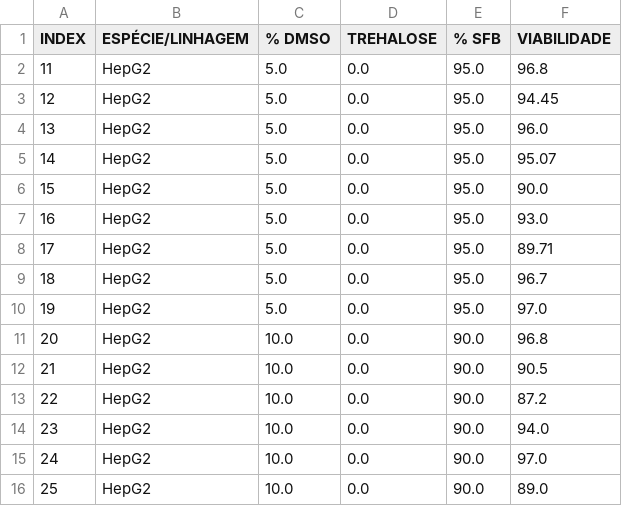
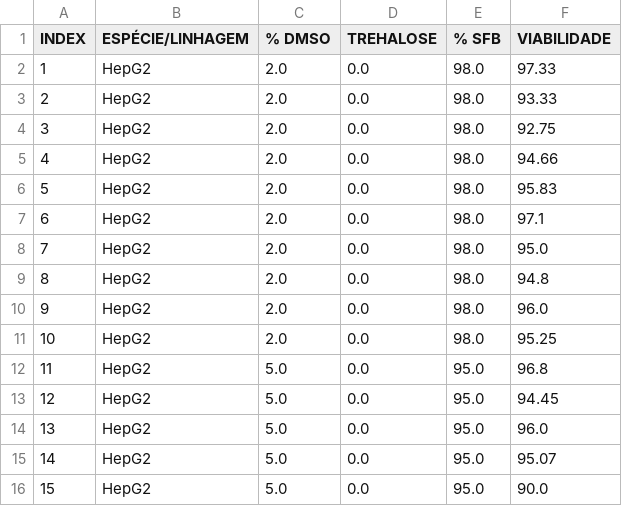
Before and after one commit to alenarth/hepato_cryo_ai, a CSV file: data/raw/hepg2.csv, drawn as a sheet; only a part is shown; the shorter side is filled out with more unchanged rows; the diff names each change by its address in the sheet, - before the commit and + after, or states it on an @@ line.

Commit message:
restore_raw_data

```diff
--- a/data/raw/hepg2.csv
+++ b/data/raw/hepg2.csv
+row 2: 1 | HepG2 | 2.0 | 0.0 | 98.0 | 97.33
+row 3: 2 | HepG2 | 2.0 | 0.0 | 98.0 | 93.33
+row 4: 3 | HepG2 | 2.0 | 0.0 | 98.0 | 92.75
+row 5: 4 | HepG2 | 2.0 | 0.0 | 98.0 | 94.66
+row 6: 5 | HepG2 | 2.0 | 0.0 | 98.0 | 95.83
+row 7: 6 | HepG2 | 2.0 | 0.0 | 98.0 | 97.1
+row 8: 7 | HepG2 | 2.0 | 0.0 | 98.0 | 95.0
+row 9: 8 | HepG2 | 2.0 | 0.0 | 98.0 | 94.8
+row 10: 9 | HepG2 | 2.0 | 0.0 | 98.0 | 96.0
+row 11: 10 | HepG2 | 2.0 | 0.0 | 98.0 | 95.25
```
